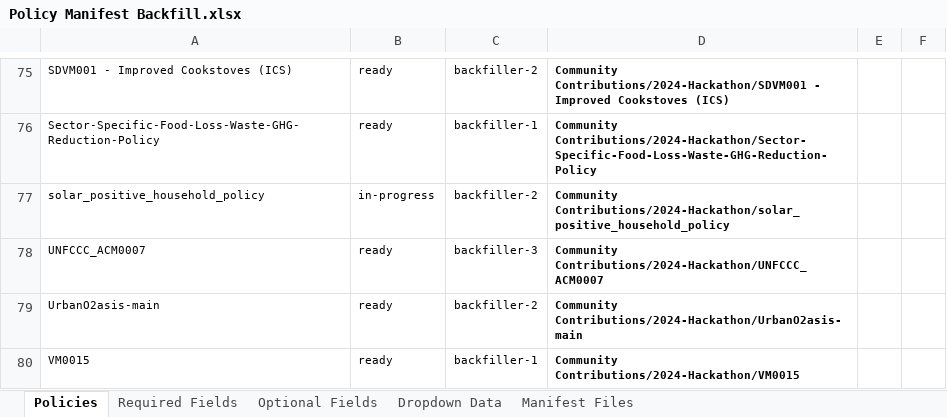
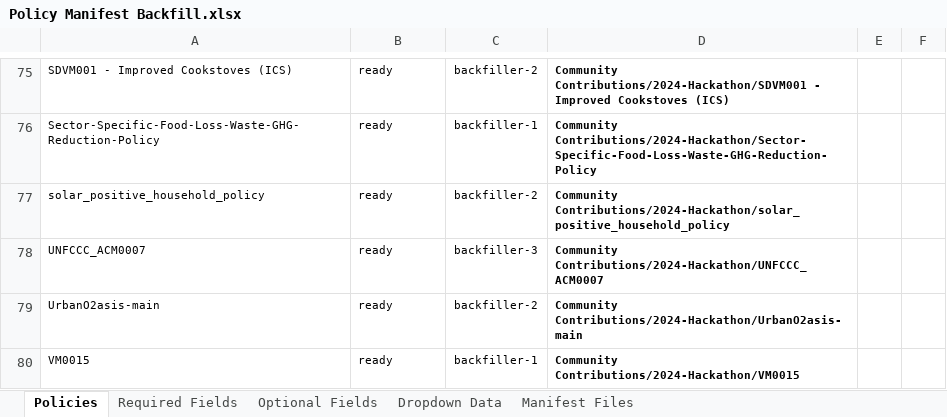
Before and after one commit to swidnikk/guardian, an Excel workbook: Methodology Library/Policy Manifest Backfill.xlsx, sheet Policies, drawn as a sheet; only a part is shown, gaps mark what is left out; values as stored, in another font and other column widths than the file's, no borders; charts and pictures and table styles not drawn; the diff names each change by its address in the sheet, - before the commit and + after, or states it on an @@ line.

```diff
--- a/Methodology Library/Policy Manifest Backfill.xlsx (sheet Policies)
+++ b/Methodology Library/Policy Manifest Backfill.xlsx (sheet Policies)
-B77: in-progress
+B77: ready
```
Also changed, not shown: sheet Optional Fields, sheet Required Fields, 1 other file.
